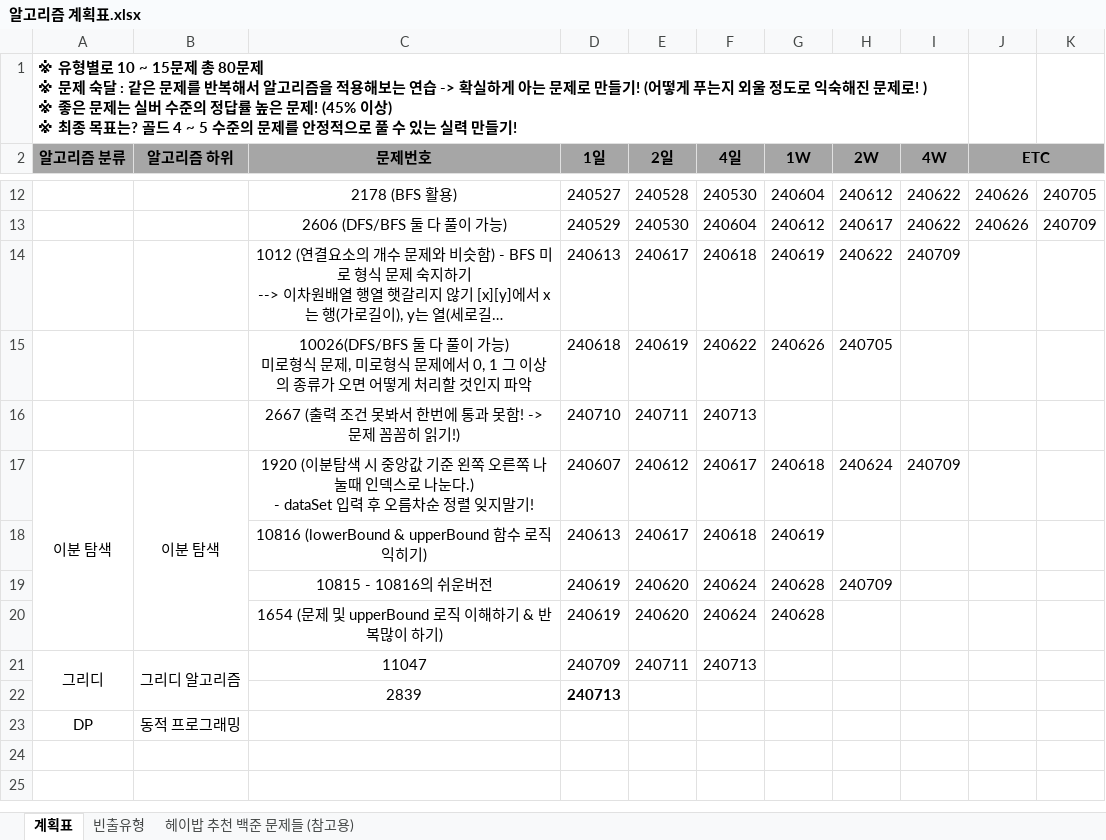
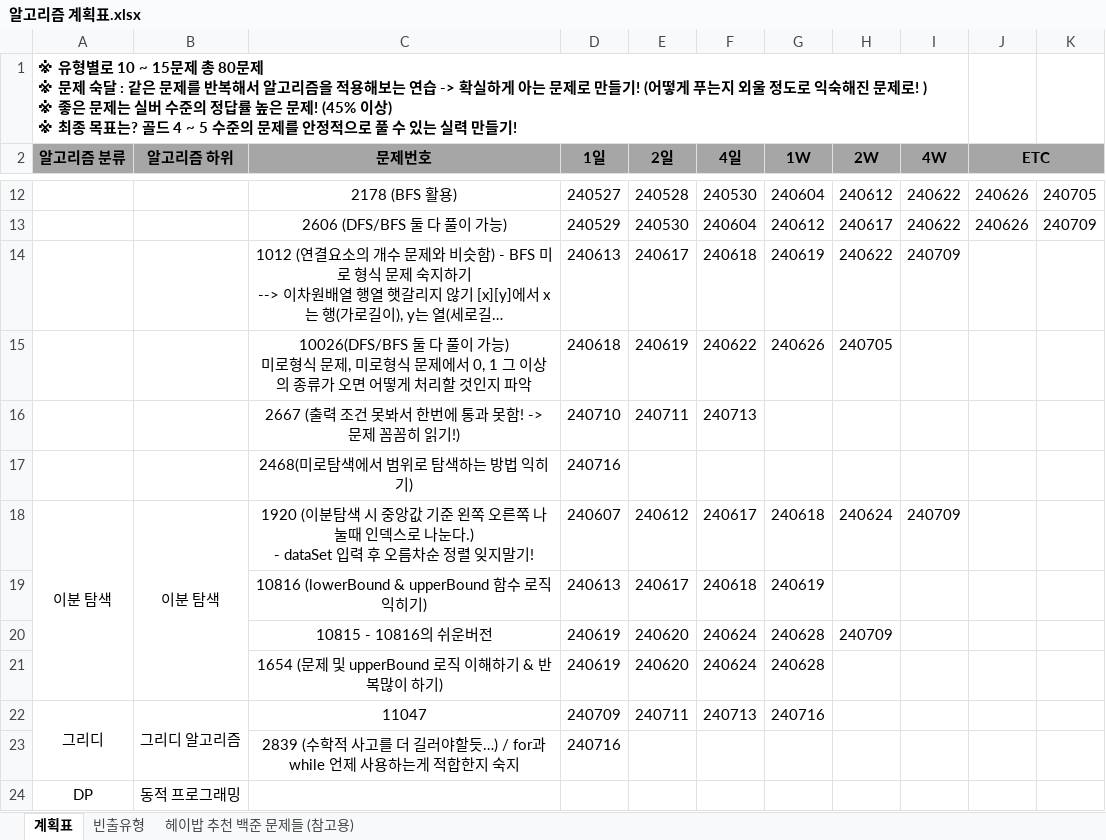
Before and after one commit to developerKTU/AlgorithmStudy, an Excel workbook: 알고리즘 계획표.xlsx, sheet 계획표, drawn as a sheet; only a part is shown, gaps mark what is left out; long unchanged cells end in …; values as stored, in another font and other column widths than the file's, no borders; removed rows and columns are numbered as before the commit, all else as after; the diff names each change by its address in the sheet, - before the commit and + after, or states it on an @@ line.

Commit message:
Algorithm Study - DFS/BFS & 그리디 알고리즘 문제풀이 및 알고리즘 계획표 일정 업데이트

```diff
--- a/알고리즘 계획표.xlsx (sheet 계획표)
+++ b/알고리즘 계획표.xlsx (sheet 계획표)
+row 17:  |  | 2468(미로탐색에서 범위로 탐색하는 방법 익히기) | 240716
-G22 (1W): (empty)
+G22 (1W): 240716
-row 22:  |  | 2839 | 240713
+row 23:  |  | 2839 (수학적 사고를 더 길러야할듯…) / for과 while 언제 사용하는게 적합한지 숙지 | 240716
```
Also changed, not shown: 2 other files.
